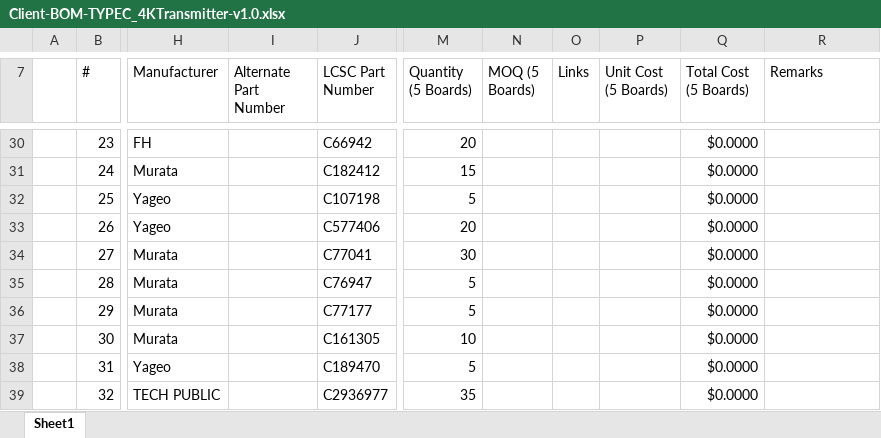
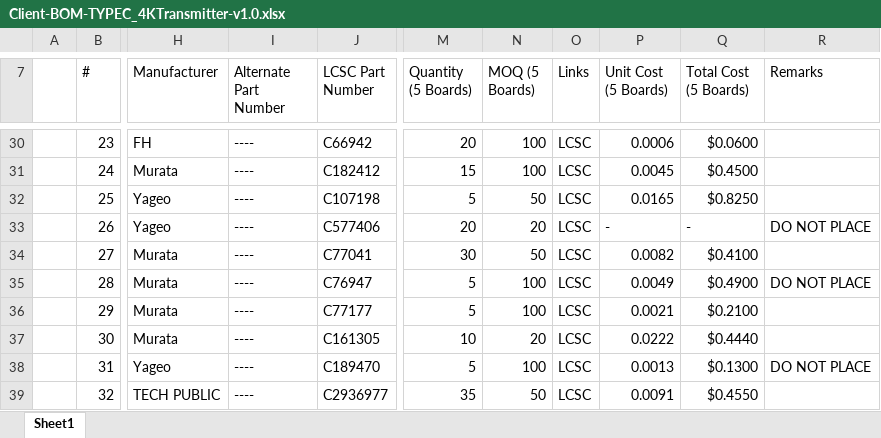
Before and after one commit to eSpark-Backup/aaron-sushin-sky-wireless-hdmi-hw, an Excel workbook: TYPE-C_4K_TRANSMITTER/Design-Files/BOM/Client-BOM-TYPEC_4KTransmitter-v1.0.xlsx, sheet Sheet1, drawn as a sheet; only a part is shown, gaps mark what is left out; values as stored, in another font and other column widths than the file's, no cell formats; the diff covers the shown part only; the diff names each change by its address in the sheet, - before the commit and + after, or states it on an @@ line.

```diff
--- a/TYPE-C_4K_TRANSMITTER/Design-Files/BOM/Client-BOM-TYPEC_4KTransmitter-v1.0.xlsx (sheet Sheet1)
+++ b/TYPE-C_4K_TRANSMITTER/Design-Files/BOM/Client-BOM-TYPEC_4KTransmitter-v1.0.xlsx (sheet Sheet1)
-I30:I39 (Alternate Part Number): (empty)
+I30:I39 (Alternate Part Number): ----
-N30:N31 (MOQ (5 Boards)): (empty)
+N30:N31 (MOQ (5 Boards)): 100
-O30:O39 (Links): (empty)
+O30:O39 (Links): LCSC
-P30 (Unit Cost (5 Boards)): (empty)
+P30 (Unit Cost (5 Boards)): 0.0006
-Q30 (Total Cost (5 Boards)): $0.0000
+Q30 (Total Cost (5 Boards)): $0.0600
-P31 (Unit Cost (5 Boards)): (empty)
+P31 (Unit Cost (5 Boards)): 0.0045
-Q31 (Total Cost (5 Boards)): $0.0000
+Q31 (Total Cost (5 Boards)): $0.4500
-N32 (MOQ (5 Boards)): (empty)
+N32 (MOQ (5 Boards)): 50
-P32 (Unit Cost (5 Boards)): (empty)
+P32 (Unit Cost (5 Boards)): 0.0165
-Q32 (Total Cost (5 Boards)): $0.0000
+Q32 (Total Cost (5 Boards)): $0.8250
-N33 (MOQ (5 Boards)): (empty)
+N33 (MOQ (5 Boards)): 20
-P33 (Unit Cost (5 Boards)): (empty)
+P33 (Unit Cost (5 Boards)): -
-Q33 (Total Cost (5 Boards)): $0.0000
+Q33 (Total Cost (5 Boards)): -
-R33 (Remarks): (empty)
+R33 (Remarks): DO NOT PLACE
-N34 (MOQ (5 Boards)): (empty)
+N34 (MOQ (5 Boards)): 50
-P34 (Unit Cost (5 Boards)): (empty)
+P34 (Unit Cost (5 Boards)): 0.0082
-Q34 (Total Cost (5 Boards)): $0.0000
+Q34 (Total Cost (5 Boards)): $0.4100
-N35:N36 (MOQ (5 Boards)): (empty)
+N35:N36 (MOQ (5 Boards)): 100
-P35 (Unit Cost (5 Boards)): (empty)
+P35 (Unit Cost (5 Boards)): 0.0049
-Q35 (Total Cost (5 Boards)): $0.0000
+Q35 (Total Cost (5 Boards)): $0.4900
-R35 (Remarks): (empty)
+R35 (Remarks): DO NOT PLACE
-P36 (Unit Cost (5 Boards)): (empty)
+P36 (Unit Cost (5 Boards)): 0.0021
-Q36 (Total Cost (5 Boards)): $0.0000
+Q36 (Total Cost (5 Boards)): $0.2100
-N37 (MOQ (5 Boards)): (empty)
+N37 (MOQ (5 Boards)): 20
-P37 (Unit Cost (5 Boards)): (empty)
+P37 (Unit Cost (5 Boards)): 0.0222
-Q37 (Total Cost (5 Boards)): $0.0000
+Q37 (Total Cost (5 Boards)): $0.4440
-N38 (MOQ (5 Boards)): (empty)
+N38 (MOQ (5 Boards)): 100
-P38 (Unit Cost (5 Boards)): (empty)
+P38 (Unit Cost (5 Boards)): 0.0013
-Q38 (Total Cost (5 Boards)): $0.0000
+Q38 (Total Cost (5 Boards)): $0.1300
-R38 (Remarks): (empty)
+R38 (Remarks): DO NOT PLACE
-N39 (MOQ (5 Boards)): (empty)
+N39 (MOQ (5 Boards)): 50
-P39 (Unit Cost (5 Boards)): (empty)
+P39 (Unit Cost (5 Boards)): 0.0091
-Q39 (Total Cost (5 Boards)): $0.0000
+Q39 (Total Cost (5 Boards)): $0.4550
```
Also changed, not shown: 487 edited cells elsewhere in this sheet, cell formats, TYPE-C_4K_RECEIVER/Design-Files/BOM/Client-BOM-TYPEC_4KRECEIVER-v1.0.xlsx.
